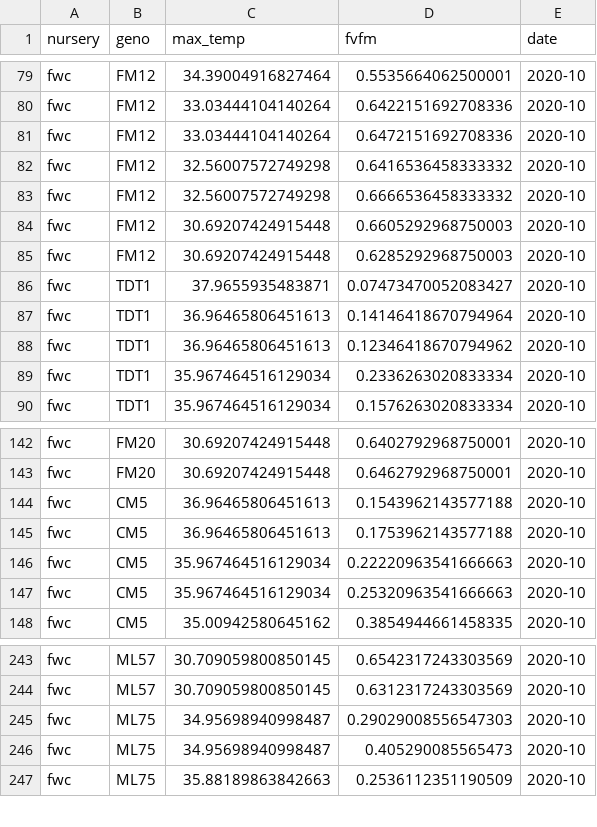
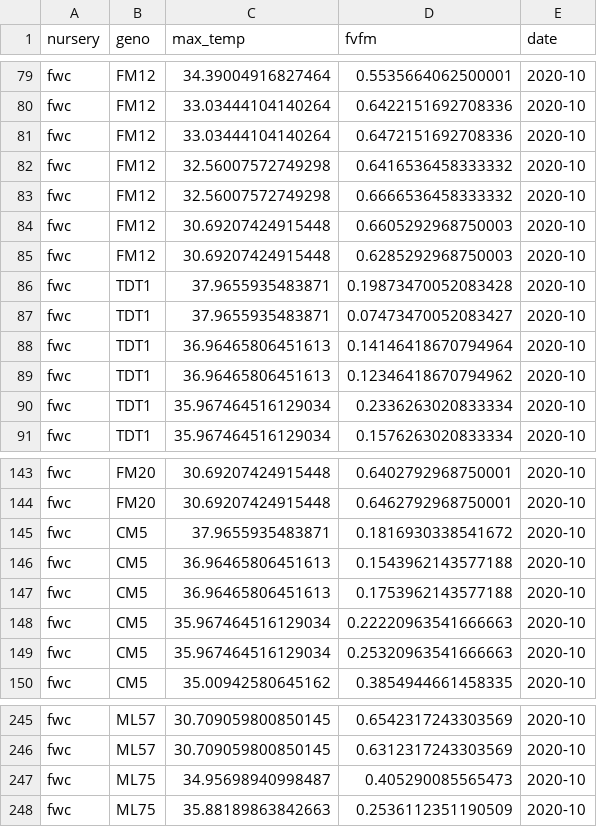
Before and after one commit to jrcunning/CBASS_FL_Acer, a CSV file: data/processed/FWC_fvfm_adj_clean.csv, drawn as a sheet; only a part is shown, gaps mark what is left out; the diff covers the shown part only.

```diff
--- a/data/processed/FWC_fvfm_adj_clean.csv
+++ b/data/processed/FWC_fvfm_adj_clean.csv
@@ -85,2 +85,3 @@ fwc,FM12,30.69207424915448,0.6605292968750003,2020-10
 fwc,FM12,30.69207424915448,0.6285292968750003,2020-10
+fwc,TDT1,37.9655935483871,0.19873470052083428,2020-10
 fwc,TDT1,37.9655935483871,0.07473470052083427,2020-10
@@ -143,2 +144,3 @@ fwc,FM20,30.69207424915448,0.6402792968750001,2020-10
 fwc,FM20,30.69207424915448,0.6462792968750001,2020-10
+fwc,CM5,37.9655935483871,0.1816930338541672,2020-10
 fwc,CM5,36.96465806451613,0.1543962143577188,2020-10
@@ -244,3 +246,2 @@ fwc,ML57,30.709059800850145,0.6542317243303569,2020-10
 fwc,ML57,30.709059800850145,0.6312317243303569,2020-10
-fwc,ML75,34.95698940998487,0.29029008556547303,2020-10
 fwc,ML75,34.95698940998487,0.405290085565473,2020-10
```
Also changed, not shown: 4 added rows and 4 removed rows elsewhere in this file, 2 other files.
